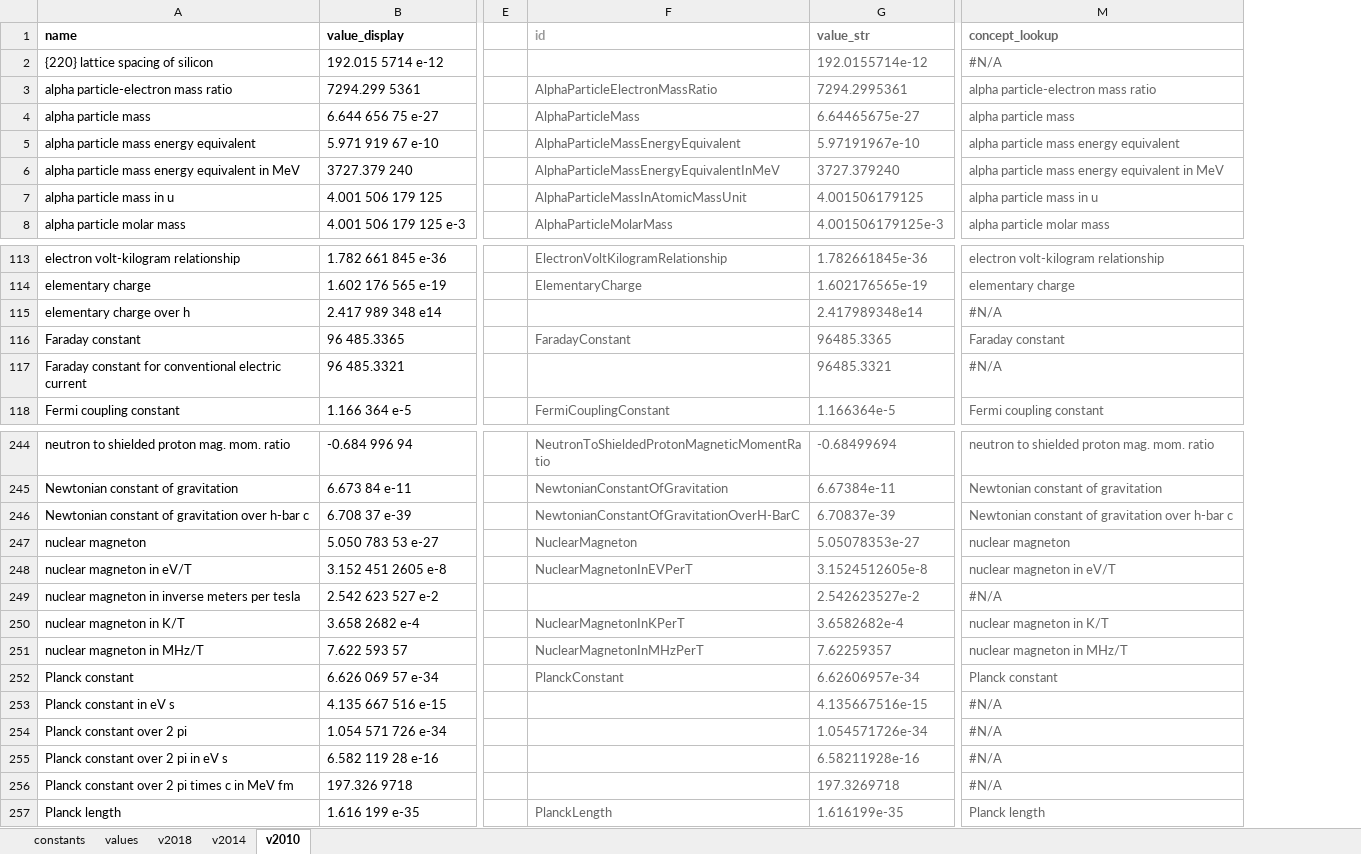
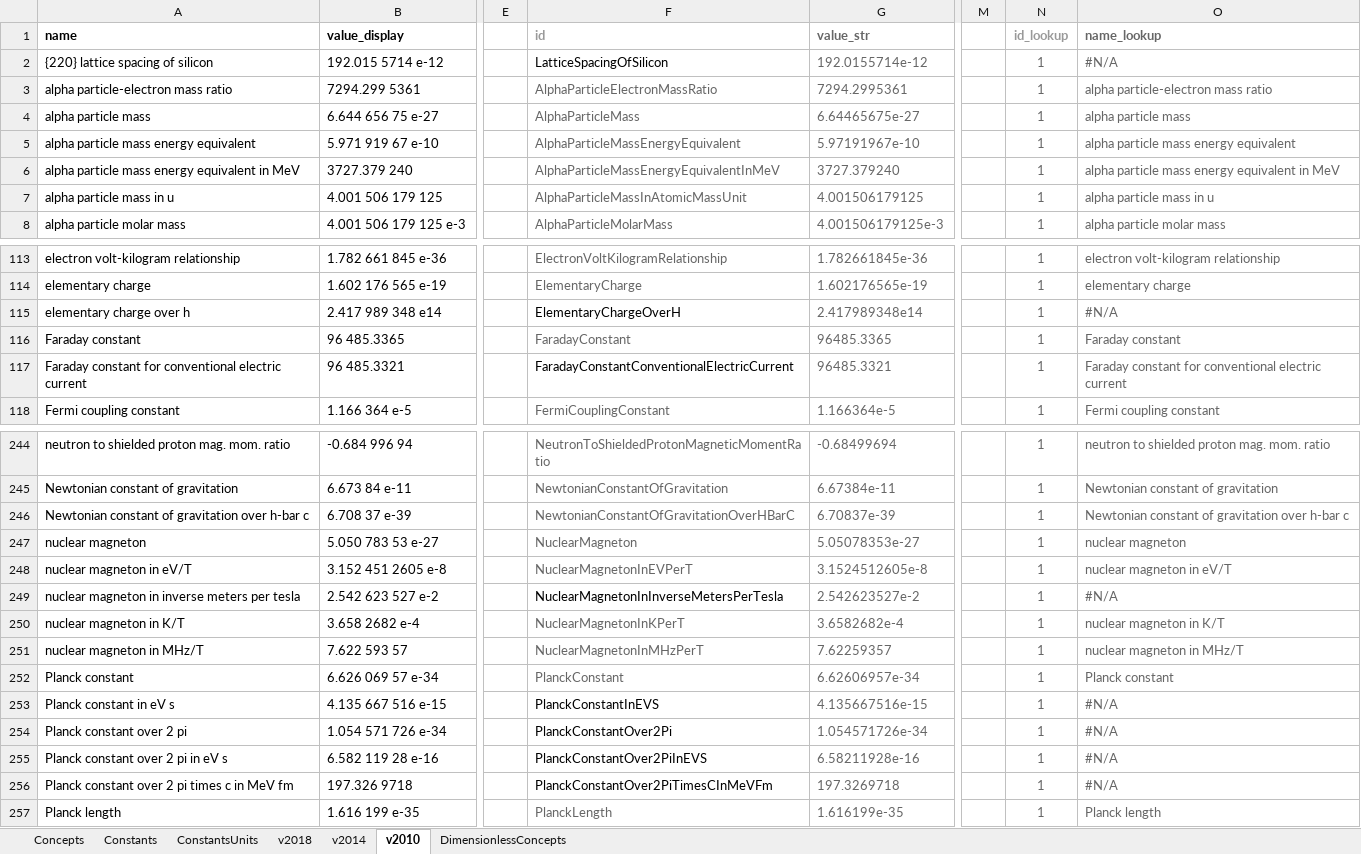
Before and after one commit to codata/drum-constants, an Excel workbook: utils/codata_units.xlsx, sheet v2010, drawn as a sheet; only a part is shown, gaps mark what is left out; values as stored, in another font and other column widths than the file's, no borders; charts and pictures and conditional formats not drawn; addresses are those after the commit; the diff covers the shown part only; the diff names each change by its address in the sheet, - before the commit and + after, or states it on an @@ line.

```diff
--- a/utils/codata_units.xlsx (sheet v2010)
+++ b/utils/codata_units.xlsx (sheet v2010)
-sheet tab: constants
+sheet tab: Concepts
-sheet tab: values
+sheet tab: Constants
+sheet tab: ConstantsUnits
+sheet tab: DimensionlessConcepts
+column M, empty
+column N (id_lookup), rows 2-8: all 1; rows 113-118: all 1; rows 244-257: all 1
-O1: concept_lookup
+O1: name_lookup
-F2 (id): (empty)
+F2 (id): LatticeSpacingOfSilicon
-F115 (id): (empty)
+F115 (id): ElementaryChargeOverH
-F117 (id): (empty)
+F117 (id): FaradayConstantConventionalElectricCurrent
-O117 (name_lookup): #N/A
+O117 (name_lookup): Faraday constant for conventional electric current
-F246 (id): NewtonianConstantOfGravitationOverH-BarC
+F246 (id): NewtonianConstantOfGravitationOverHBarC
-F249 (id): (empty)
+F249 (id): NuclearMagnetonInInverseMetersPerTesla
-F253 (id): (empty)
+F253 (id): PlanckConstantInEVS
-F254 (id): (empty)
+F254 (id): PlanckConstantOver2Pi
-F255 (id): (empty)
+F255 (id): PlanckConstantOver2PiInEVS
-F256 (id): (empty)
+F256 (id): PlanckConstantOver2PiTimesCInMeVFm
```
Also changed, not shown: 28 edited cells elsewhere in this sheet, sheet Concepts, sheet Constants, sheet v2014, sheet v2018, formulas that keep their value, charts or pictures, 6 other files.
